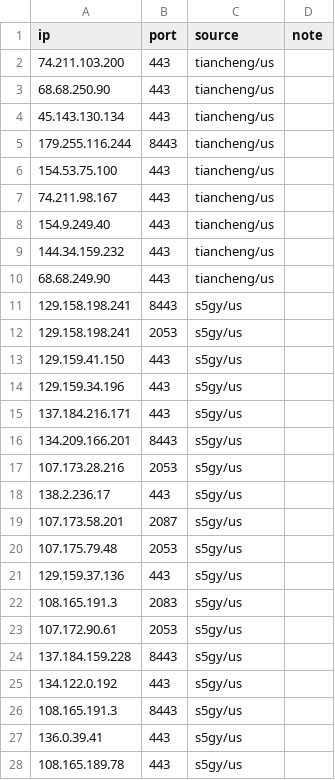
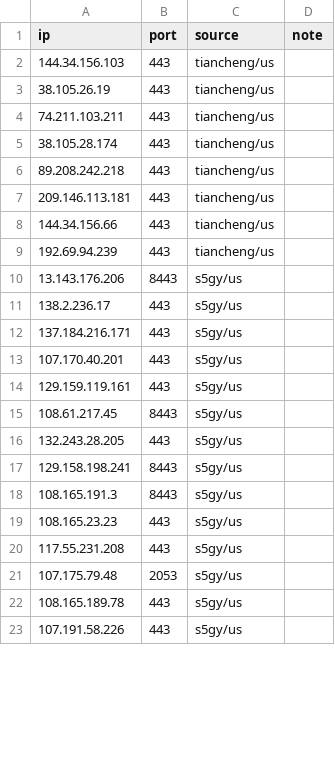
Before and after one commit to loismlopez/best-cf-ips, a CSV file: result-us.csv, drawn as a sheet; only a part is shown; the shorter side is filled out with more unchanged rows; the diff covers the shown part only.

```diff
--- a/result-us.csv
+++ b/result-us.csv
@@ -1,28 +1,22 @@
 ip,port,source,note
-74.211.103.200,443,tiancheng/us,
-68.68.250.90,443,tiancheng/us,
-45.143.130.134,443,tiancheng/us,
-179.255.116.244,8443,tiancheng/us,
-154.53.75.100,443,tiancheng/us,
-74.211.98.167,443,tiancheng/us,
-154.9.249.40,443,tiancheng/us,
-144.34.159.232,443,tiancheng/us,
-68.68.249.90,443,tiancheng/us,
+144.34.156.103,443,tiancheng/us,
+38.105.26.19,443,tiancheng/us,
+74.211.103.211,443,tiancheng/us,
+38.105.28.174,443,tiancheng/us,
+89.208.242.218,443,tiancheng/us,
+209.146.113.181,443,tiancheng/us,
+144.34.156.66,443,tiancheng/us,
+192.69.94.239,443,tiancheng/us,
+13.143.176.206,8443,s5gy/us,
+138.2.236.17,443,s5gy/us,
+137.184.216.171,443,s5gy/us,
+107.170.40.201,443,s5gy/us,
+129.159.119.161,443,s5gy/us,
+108.61.217.45,8443,s5gy/us,
+132.243.28.205,443,s5gy/us,
 129.158.198.241,8443,s5gy/us,
-129.158.198.241,2053,s5gy/us,
-129.159.41.150,443,s5gy/us,
-129.159.34.196,443,s5gy/us,
-137.184.216.171,443,s5gy/us,
-134.209.166.201,8443,s5gy/us,
-107.173.28.216,2053,s5gy/us,
-138.2.236.17,443,s5gy/us,
-107.173.58.201,2087,s5gy/us,
+108.165.191.3,8443,s5gy/us,
+108.165.23.23,443,s5gy/us,
+117.55.231.208,443,s5gy/us,
 107.175.79.48,2053,s5gy/us,
-129.159.37.136,443,s5gy/us,
-108.165.191.3,2083,s5gy/us,
-107.172.90.61,2053,s5gy/us,
-137.184.159.228,8443,s5gy/us,
-134.122.0.192,443,s5gy/us,
-108.165.191.3,8443,s5gy/us,
-136.0.39.41,443,s5gy/us,
 108.165.189.78,443,s5gy/us,
```
Also changed, not shown: 6 added rows, 6 removed rows and 5 edited cells elsewhere in this file, result-jp-speed.csv, result-jp.csv, 29 other files.
